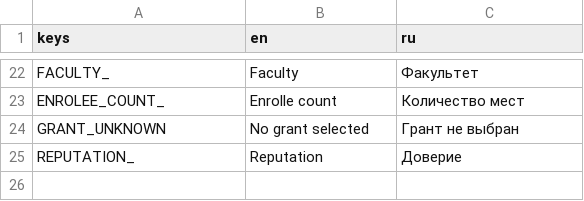
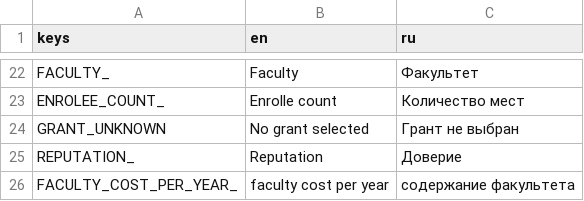
Before and after one commit to VoidDruid/GameOff2021, a CSV file: gamedata/translations/ui.csv, drawn as a sheet; only a part is shown, gaps mark what is left out; the diff names each change by its address in the sheet, - before the commit and + after, or states it on an @@ line.

```diff
--- a/gamedata/translations/ui.csv
+++ b/gamedata/translations/ui.csv
+row 26: FACULTY_COST_PER_YEAR_ | faculty cost per year | содержание факультета
```
Also changed, not shown: 5 other files.
